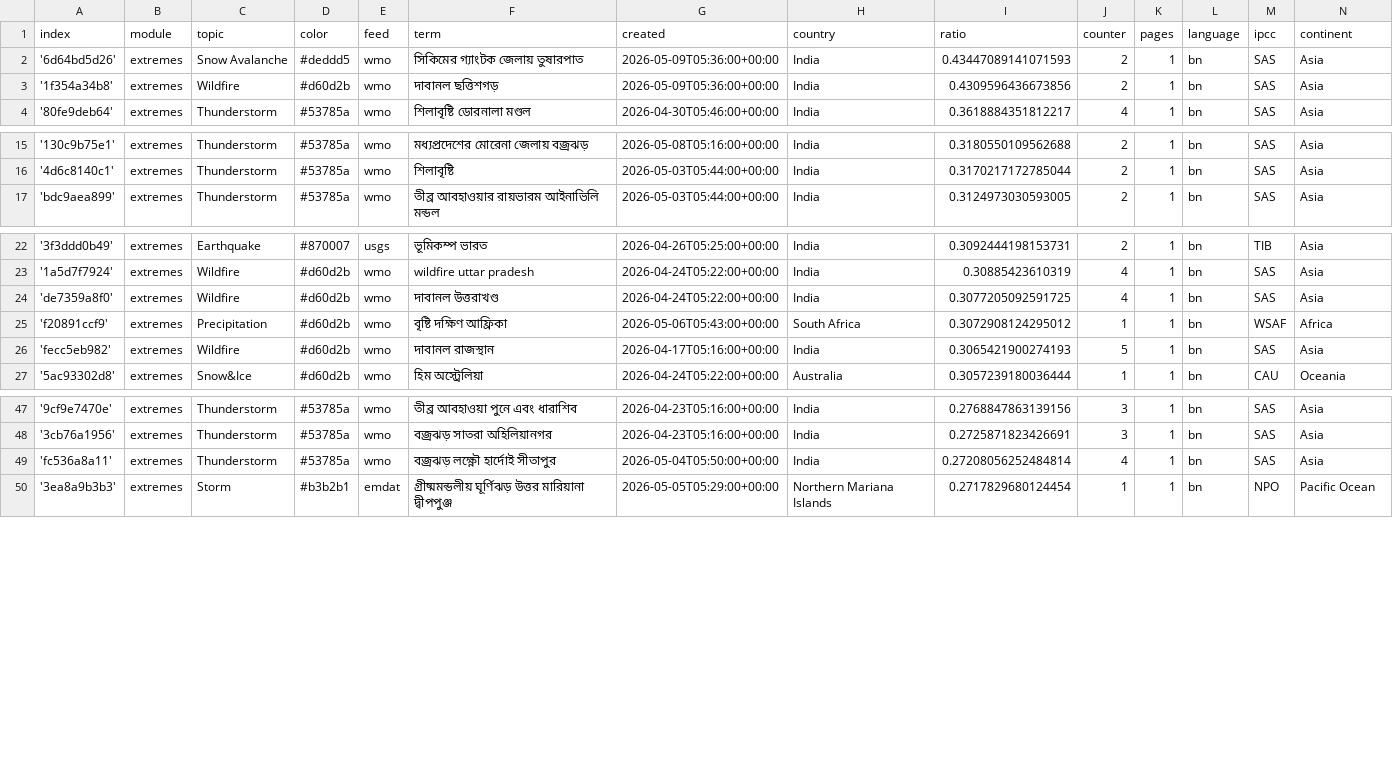
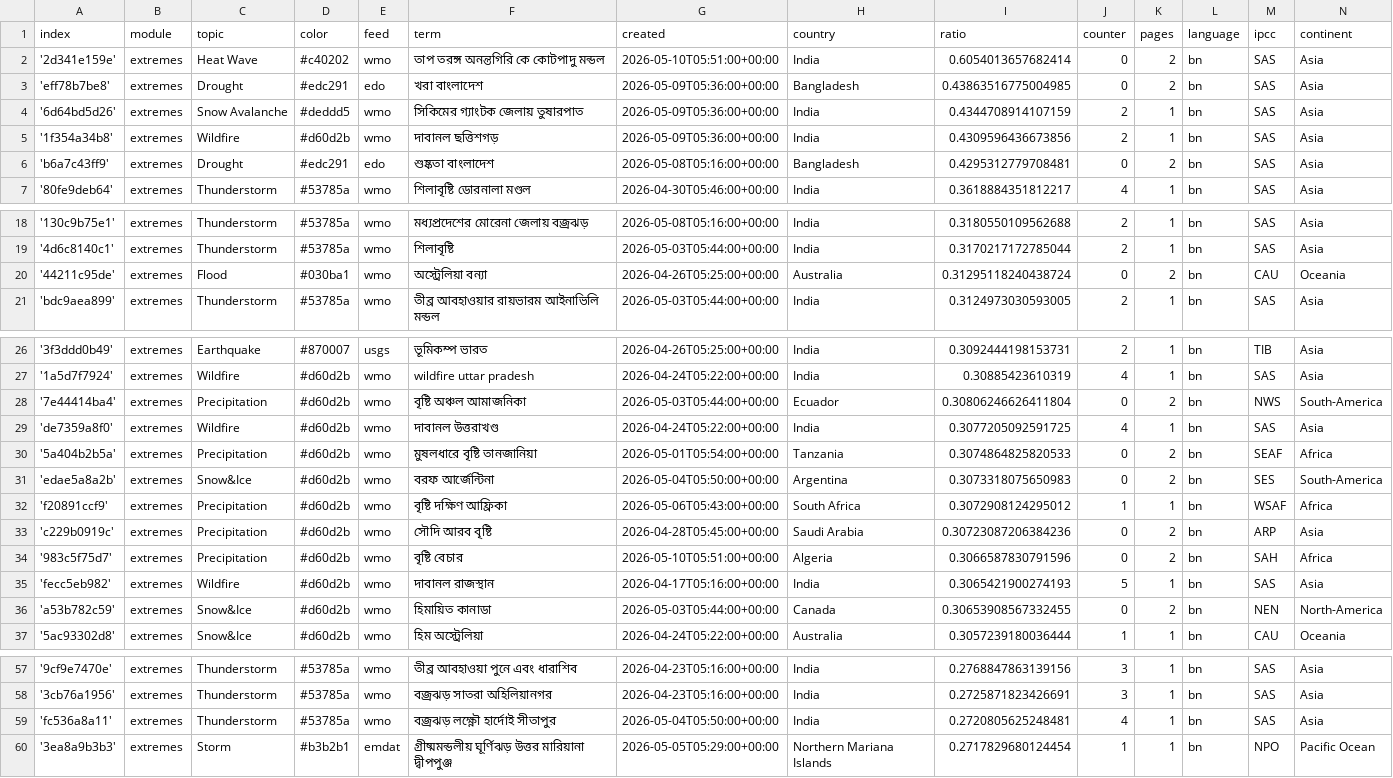
Before and after one commit to sonjanews/bengaliExtremes, a CSV file: terms.csv, drawn as a sheet; only a part is shown, gaps mark what is left out; the diff covers the shown part only.

Commit message:
Commit from GitHub Actions (import:0.0)

```diff
--- a/terms.csv
+++ b/terms.csv
@@ -1,4 +1,7 @@
 index,module,topic,color,feed,term,created,country,ratio,counter,pages,language,ipcc,continent
-'6d64bd5d26',extremes,Snow Avalanche,#deddd5,wmo,সিকিমের গ্যাংটক জেলায় তুষারপাত,2026-05-09T05:36:00+00:00,India,0.43447089141071593,2,1,bn,SAS,Asia
+'2d341e159e',extremes,Heat Wave,#c40202,wmo,তাপ তরঙ্গ অনন্তগিরি কে কোটপাদু মন্ডল,2026-05-10T05:51:00+00:00,India,0.6054013657682414,0,2,bn,SAS,Asia
+'eff78b7be8',extremes,Drought,#edc291,edo,খরা বাংলাদেশ,2026-05-09T05:36:00+00:00,Bangladesh,0.43863516775004985,0,2,bn,SAS,Asia
+'6d64bd5d26',extremes,Snow Avalanche,#deddd5,wmo,সিকিমের গ্যাংটক জেলায় তুষারপাত,2026-05-09T05:36:00+00:00,India,0.4344708914107159,2,1,bn,SAS,Asia
 '1f354a34b8',extremes,Wildfire,#d60d2b,wmo,দাবানল ছত্তিশগড়,2026-05-09T05:36:00+00:00,India,0.4309596436673856,2,1,bn,SAS,Asia
+'b6a7c43ff9',extremes,Drought,#edc291,edo,শুষ্কতা বাংলাদেশ,2026-05-08T05:16:00+00:00,Bangladesh,0.4295312779708481,0,2,bn,SAS,Asia
 '80fe9deb64',extremes,Thunderstorm,#53785a,wmo,শিলাবৃষ্টি ডোরনালা মণ্ডল,2026-04-30T05:46:00+00:00,India,0.3618884351812217,4,1,bn,SAS,Asia
@@ -16,2 +19,3 @@ index,module,topic,color,feed,term,created,country,ratio,counter,pages,language,
 '4d6c8140c1',extremes,Thunderstorm,#53785a,wmo,শিলাবৃষ্টি,2026-05-03T05:44:00+00:00,India,0.3170217172785044,2,1,bn,SAS,Asia
+'44211c95de',extremes,Flood,#030ba1,wmo,অস্ট্রেলিয়া বন্যা,2026-04-26T05:25:00+00:00,Australia,0.31295118240438724,0,2,bn,CAU,Oceania
 'bdc9aea899',extremes,Thunderstorm,#53785a,wmo,তীব্র আবহাওয়ার রায়ভারম আইনাভিলি মন্ডল,2026-05-03T05:44:00+00:00,India,0.3124973030593005,2,1,bn,SAS,Asia
@@ -23,5 +27,11 @@ index,module,topic,color,feed,term,created,country,ratio,counter,pages,language,
 '1a5d7f7924',extremes,Wildfire,#d60d2b,wmo,wildfire uttar pradesh,2026-04-24T05:22:00+00:00,India,0.30885423610319,4,1,bn,SAS,Asia
+'7e44414ba4',extremes,Precipitation,#d60d2b,wmo,বৃষ্টি অঞ্চল আমাজনিকা,2026-05-03T05:44:00+00:00,Ecuador,0.30806246626411804,0,2,bn,NWS,South-America
 'de7359a8f0',extremes,Wildfire,#d60d2b,wmo,দাবানল উত্তরাখণ্ড,2026-04-24T05:22:00+00:00,India,0.3077205092591725,4,1,bn,SAS,Asia
+'5a404b2b5a',extremes,Precipitation,#d60d2b,wmo,মুষলধারে বৃষ্টি তানজানিয়া,2026-05-01T05:54:00+00:00,Tanzania,0.3074864825820533,0,2,bn,SEAF,Africa
+'edae5a8a2b',extremes,Snow&Ice,#d60d2b,wmo,বরফ আর্জেন্টিনা,2026-05-04T05:50:00+00:00,Argentina,0.3073318075650983,0,2,bn,SES,South-America
 'f20891ccf9',extremes,Precipitation,#d60d2b,wmo,বৃষ্টি দক্ষিণ আফ্রিকা,2026-05-06T05:43:00+00:00,South Africa,0.3072908124295012,1,1,bn,WSAF,Africa
+'c229b0919c',extremes,Precipitation,#d60d2b,wmo,সৌদি আরব বৃষ্টি,2026-04-28T05:45:00+00:00,Saudi Arabia,0.30723087206384236,0,2,bn,ARP,Asia
+'983c5f75d7',extremes,Precipitation,#d60d2b,wmo,বৃষ্টি বেচার,2026-05-10T05:51:00+00:00,Algeria,0.3066587830791596,0,2,bn,SAH,Africa
 'fecc5eb982',extremes,Wildfire,#d60d2b,wmo,দাবানল রাজস্থান,2026-04-17T05:16:00+00:00,India,0.3065421900274193,5,1,bn,SAS,Asia
+'a53b782c59',extremes,Snow&Ice,#d60d2b,wmo,হিমায়িত কানাডা,2026-05-03T05:44:00+00:00,Canada,0.30653908567332455,0,2,bn,NEN,North-America
 '5ac93302d8',extremes,Snow&Ice,#d60d2b,wmo,হিম অস্ট্রেলিয়া,2026-04-24T05:22:00+00:00,Australia,0.3057239180036444,1,1,bn,CAU,Oceania
@@ -48,3 +58,3 @@ index,module,topic,color,feed,term,created,country,ratio,counter,pages,language,
 '3cb76a1956',extremes,Thunderstorm,#53785a,wmo,বজ্রঝড় সাতরা অহিলিয়ানগর,2026-04-23T05:16:00+00:00,India,0.2725871823426691,3,1,bn,SAS,Asia
-'fc536a8a11',extremes,Thunderstorm,#53785a,wmo,বজ্রঝড় লক্ষ্ণৌ হার্দোই সীতাপুর,2026-05-04T05:50:00+00:00,India,0.27208056252484814,4,1,bn,SAS,Asia
+'fc536a8a11',extremes,Thunderstorm,#53785a,wmo,বজ্রঝড় লক্ষ্ণৌ হার্দোই সীতাপুর,2026-05-04T05:50:00+00:00,India,0.2720805625248481,4,1,bn,SAS,Asia
 '3ea8a9b3b3',extremes,Storm,#b3b2b1,emdat,গ্রীষ্মমন্ডলীয় ঘূর্ণিঝড় উত্তর মারিয়ানা দ্বীপপুঞ্জ,2026-05-05T05:29:00+00:00,Northern Mariana Islands,0.2717829680124454,1,1,bn,NPO,Pacific Ocean
```
Also changed, not shown: 5 edited cells elsewhere in this file.
